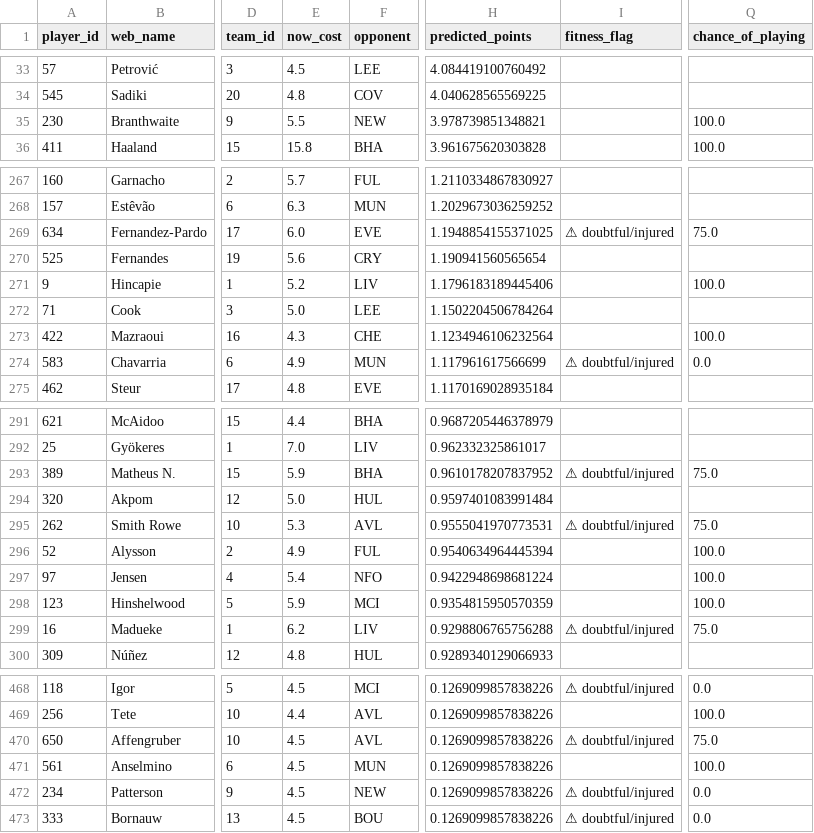
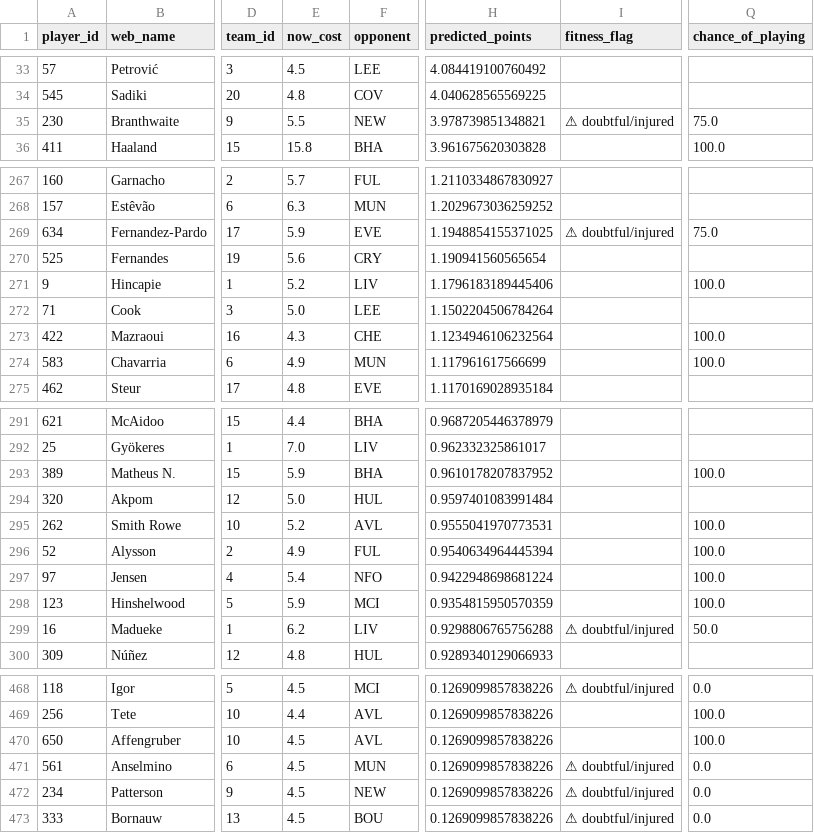
Before and after one commit to Visino2/fpl-predictor, a CSV file: backend/data/predictions_gw9.csv, drawn as a sheet; only a part is shown, gaps mark what is left out; the diff covers the shown part only; the diff names each change by its address in the sheet, - before the commit and + after, or states it on an @@ line.

```diff
--- a/backend/data/predictions_gw9.csv
+++ b/backend/data/predictions_gw9.csv
-I35 (fitness_flag): (empty)
+I35 (fitness_flag): ⚠ doubtful/injured
-Q35 (chance_of_playing): 100.0
+Q35 (chance_of_playing): 75.0
-E269 (now_cost): 6.0
+E269 (now_cost): 5.9
-I274 (fitness_flag): ⚠ doubtful/injured
+I274 (fitness_flag): (empty)
-Q274 (chance_of_playing): 0.0
+Q274 (chance_of_playing): 100.0
-I293 (fitness_flag): ⚠ doubtful/injured
+I293 (fitness_flag): (empty)
-Q293 (chance_of_playing): 75.0
+Q293 (chance_of_playing): 100.0
-E295 (now_cost): 5.3
+E295 (now_cost): 5.2
-I295 (fitness_flag): ⚠ doubtful/injured
+I295 (fitness_flag): (empty)
-Q295 (chance_of_playing): 75.0
+Q295 (chance_of_playing): 100.0
-Q299 (chance_of_playing): 75.0
+Q299 (chance_of_playing): 50.0
-I470 (fitness_flag): ⚠ doubtful/injured
+I470 (fitness_flag): (empty)
-Q470 (chance_of_playing): 75.0
+Q470 (chance_of_playing): 100.0
-I471 (fitness_flag): (empty)
+I471 (fitness_flag): ⚠ doubtful/injured
-Q471 (chance_of_playing): 100.0
+Q471 (chance_of_playing): 0.0
```
Also changed, not shown: 28 edited cells elsewhere in this file, 1 other file.
